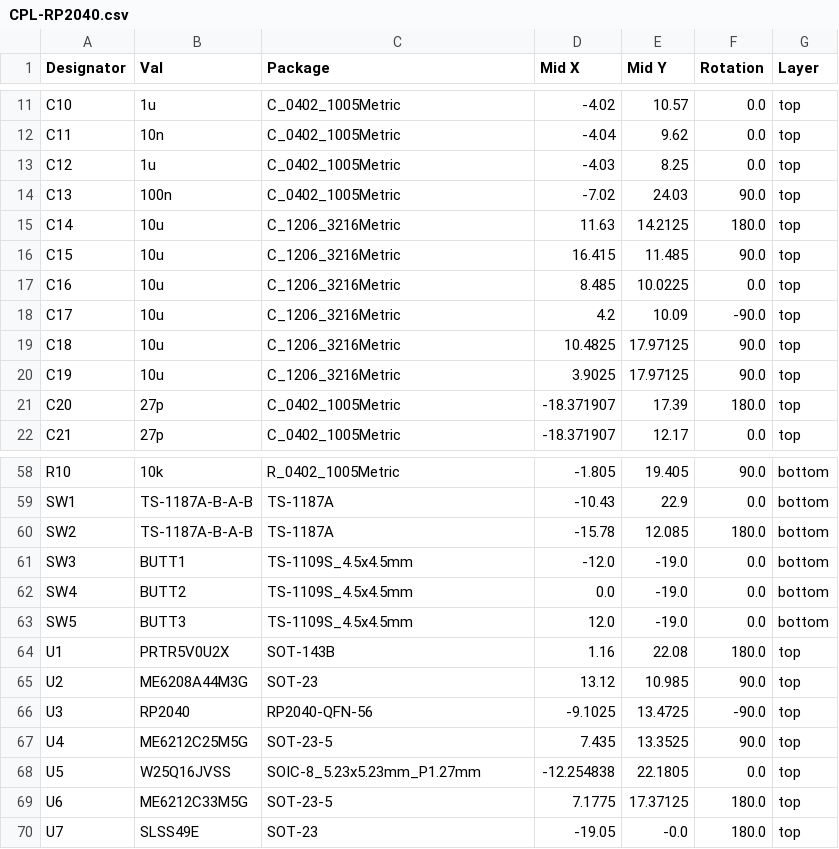
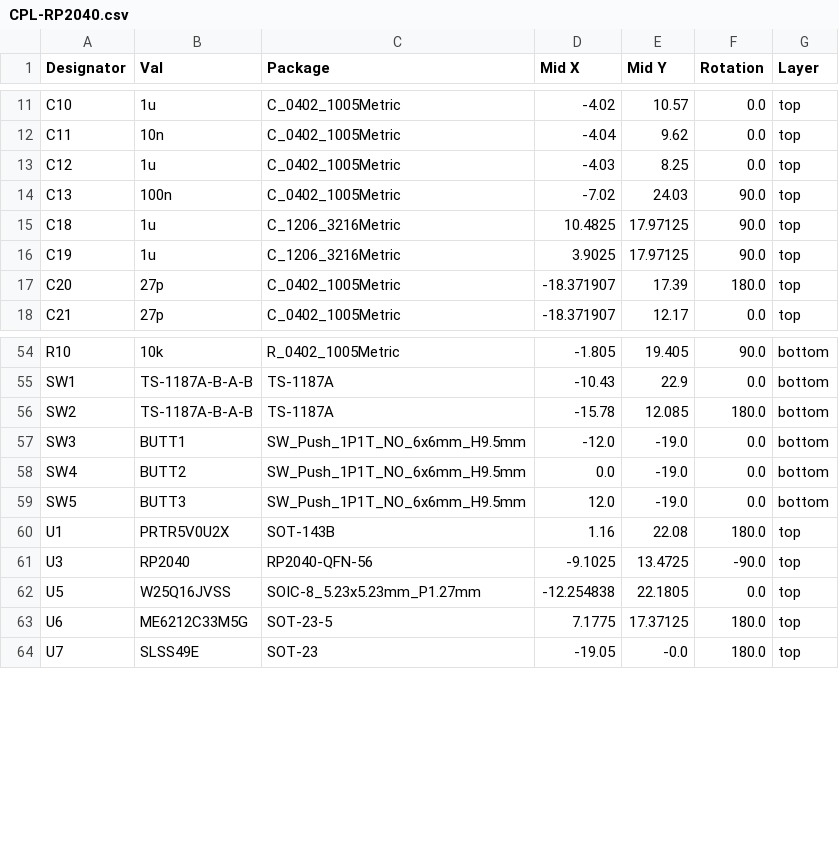
Before and after one commit to gamaPhy/Freedom, a CSV file: Electrical/keypad/3k/rp2040/jlcpcb/production_files/CPL-RP2040.csv, drawn as a sheet; only a part is shown, gaps mark what is left out.

```diff
--- a/Electrical/keypad/3k/rp2040/jlcpcb/production_files/CPL-RP2040.csv
+++ b/Electrical/keypad/3k/rp2040/jlcpcb/production_files/CPL-RP2040.csv
@@ -14,8 +14,4 @@ C12,1u,C_0402_1005Metric,-4.03,8.25,0.0,top
 C13,100n,C_0402_1005Metric,-7.02,24.03,90.0,top
-C14,10u,C_1206_3216Metric,11.63,14.2125,180.0,top
-C15,10u,C_1206_3216Metric,16.415,11.485,90.0,top
-C16,10u,C_1206_3216Metric,8.485,10.0225,0.0,top
-C17,10u,C_1206_3216Metric,4.2,10.09,-90.0,top
-C18,10u,C_1206_3216Metric,10.4825,17.97125,90.0,top
-C19,10u,C_1206_3216Metric,3.9025,17.97125,90.0,top
+C18,1u,C_1206_3216Metric,10.4825,17.97125,90.0,top
+C19,1u,C_1206_3216Metric,3.9025,17.97125,90.0,top
 C20,27p,C_0402_1005Metric,-18.371907,17.39,180.0,top
@@ -60,9 +56,7 @@ SW1,TS-1187A-B-A-B,TS-1187A,-10.43,22.9,0.0,bottom
 SW2,TS-1187A-B-A-B,TS-1187A,-15.78,12.085,180.0,bottom
-SW3,BUTT1,TS-1109S_4.5x4.5mm,-12.0,-19.0,0.0,bottom
-SW4,BUTT2,TS-1109S_4.5x4.5mm,0.0,-19.0,0.0,bottom
-SW5,BUTT3,TS-1109S_4.5x4.5mm,12.0,-19.0,0.0,bottom
+SW3,BUTT1,SW_Push_1P1T_NO_6x6mm_H9.5mm,-12.0,-19.0,0.0,bottom
+SW4,BUTT2,SW_Push_1P1T_NO_6x6mm_H9.5mm,0.0,-19.0,0.0,bottom
+SW5,BUTT3,SW_Push_1P1T_NO_6x6mm_H9.5mm,12.0,-19.0,0.0,bottom
 U1,PRTR5V0U2X,SOT-143B,1.16,22.08,180.0,top
-U2,ME6208A44M3G,SOT-23,13.12,10.985,90.0,top
 U3,RP2040,RP2040-QFN-56,-9.1025,13.4725,-90.0,top
-U4,ME6212C25M5G,SOT-23-5,7.435,13.3525,90.0,top
 U5,W25Q16JVSS,SOIC-8_5.23x5.23mm_P1.27mm,-12.254838,22.1805,0.0,top
```
Also changed, not shown: Electrical/keypad/3k/rp2040/jlcpcb/production_files/BOM-RP2040.csv, 20 other files.
